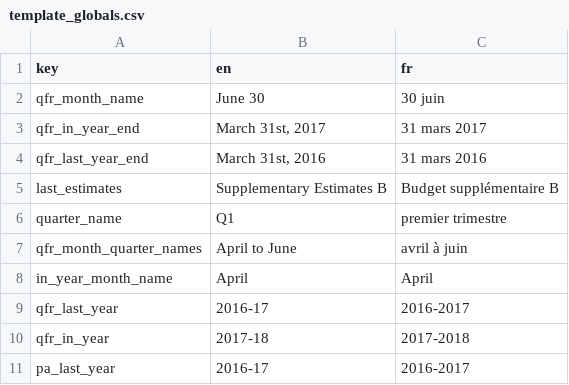
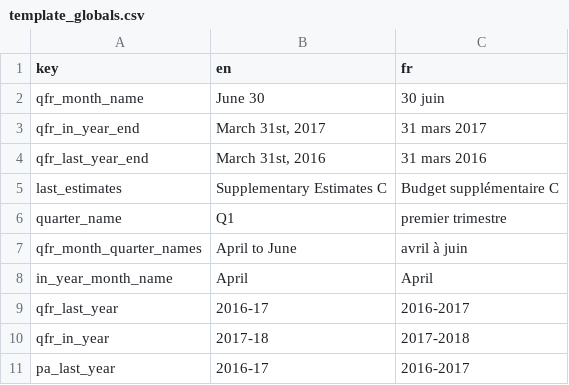
Before and after one commit to TBS-EACPD/infobase, a CSV file: src/common_text/template_globals.csv, drawn as a sheet; only a part is shown.

Commit message:
prep code (not data) for supps C release

```diff
--- a/src/common_text/template_globals.csv
+++ b/src/common_text/template_globals.csv
@@ -4,3 +4,3 @@ qfr_in_year_end,"March 31st, 2017",31 mars 2017
 qfr_last_year_end,"March 31st, 2016",31 mars 2016
-last_estimates,Supplementary Estimates B,Budget supplémentaire B
+last_estimates,Supplementary Estimates C,Budget supplémentaire C
 quarter_name,Q1,premier trimestre
```
Also changed, not shown: 1 other file.
